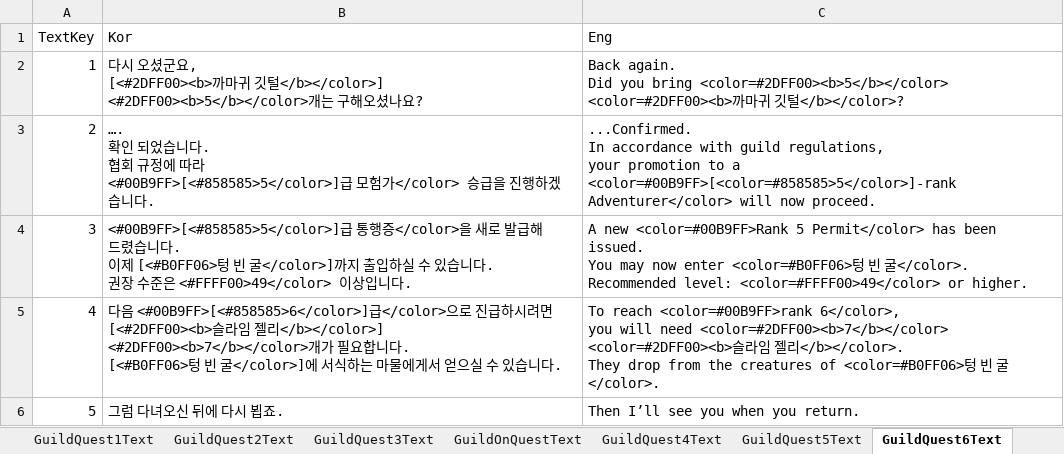
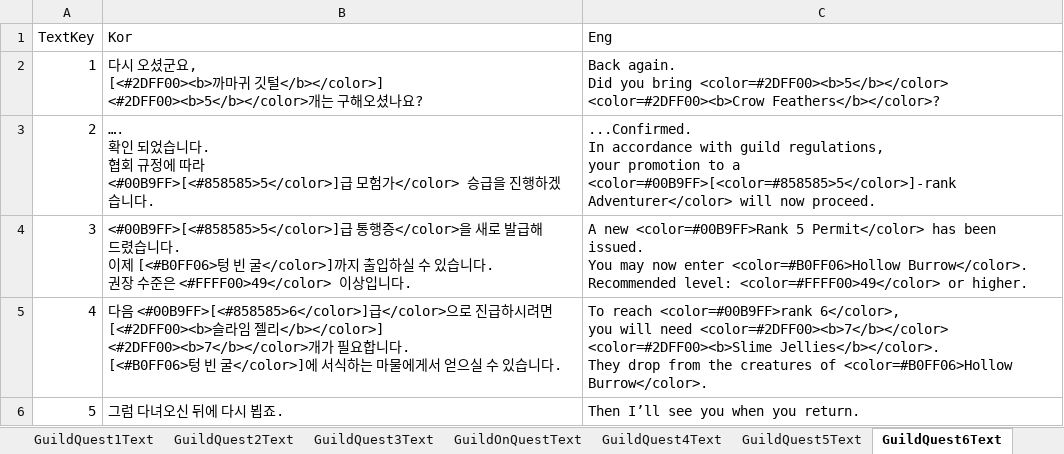
Before and after one commit to DoubleSmiths/RE001, an Excel workbook: Assets/@Resources/Data/Excel/DialogueData.xlsx, sheet GuildQuest6Text, drawn as a sheet; values as stored, in another font and other column widths than the file's, no borders; ↵ is a line break in a cell; the diff names each change by its address in the sheet, - before the commit and + after, or states it on an @@ line.

```diff
--- a/Assets/@Resources/Data/Excel/DialogueData.xlsx (sheet GuildQuest6Text)
+++ b/Assets/@Resources/Data/Excel/DialogueData.xlsx (sheet GuildQuest6Text)
-C2 (Eng): …bring <color=#2DFF00><b>5</b></color> <color=#2DFF00><b>까마귀 깃털</b></color>?
+C2 (Eng): …bring <color=#2DFF00><b>5</b></color> <color=#2DFF00><b>Crow Feathers</b></color>?
-C4 (Eng): …now enter <color=#B0FF06>텅 빈 굴</color>. ↵ Recommended level:…
+C4 (Eng): …now enter <color=#B0FF06>Hollow Burrow</color>. ↵ Recommended level:…
-C5 (Eng): …need <color=#2DFF00><b>7</b></color> <color=#2DFF00><b>슬라임 젤리</b></color>. ↵ They drop from the creatures of <color=#B0FF06>텅 빈 굴</color>.
+C5 (Eng): …need <color=#2DFF00><b>7</b></color> <color=#2DFF00><b>Slime Jellies</b></color>. ↵ They drop from the creatures of <color=#B0FF06>Hollow Burrow</color>.
```
Also changed, not shown: sheet GuildQuest10Text, sheet GuildQuest7Text, sheet GuildQuest8Text, sheet GuildQuest14Text, sheet GuildQuest17Text, sheet GuildQuest9Text, 18 more sheets, Assets/@Resources/Data/Excel/LocalizationData.xlsx, 12 other files.
